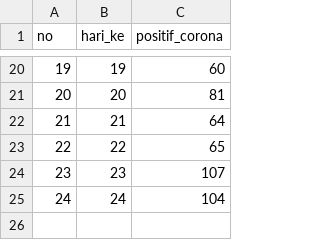
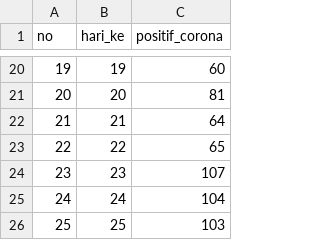
Before and after one commit to aldinorizaldy/corona, a CSV file: corona_perday.csv, drawn as a sheet; only a part is shown, gaps mark what is left out; the diff names each change by its address in the sheet, - before the commit and + after, or states it on an @@ line.

Commit message:
Update corona_perday.csv

```diff
--- a/corona_perday.csv
+++ b/corona_perday.csv
+row 26: 25 | 25 | 103
```
